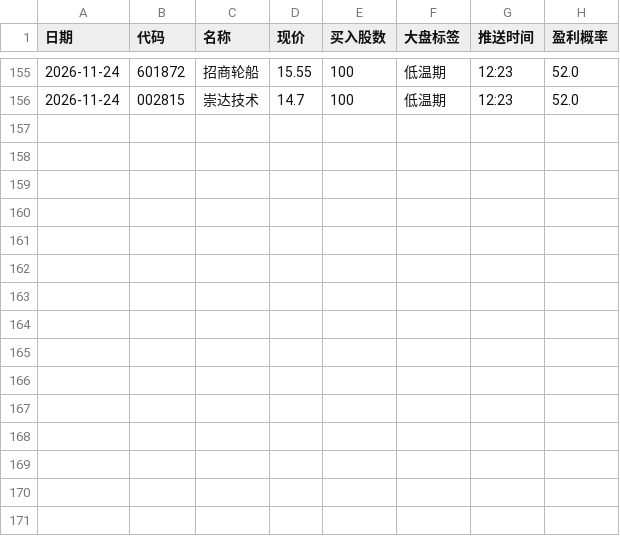
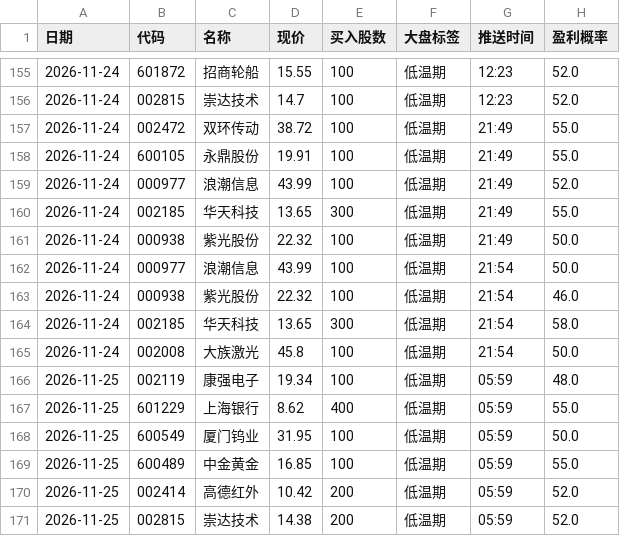
Before and after one commit to laowanghenlan/stock-picker, a CSV file: 推送记录.csv, drawn as a sheet; only a part is shown, gaps mark what is left out.

Commit message:
Web 推送留档 2026-11-24

```diff
--- a/推送记录.csv
+++ b/推送记录.csv
@@ -156 +156,16 @@
 2026-11-24,002815,崇达技术,14.7,100,低温期,12:23,52.0
+2026-11-24,002472,双环传动,38.72,100,低温期,21:49,55.0
+2026-11-24,600105,永鼎股份,19.91,100,低温期,21:49,55.0
+2026-11-24,000977,浪潮信息,43.99,100,低温期,21:49,52.0
+2026-11-24,002185,华天科技,13.65,300,低温期,21:49,55.0
+2026-11-24,000938,紫光股份,22.32,100,低温期,21:49,50.0
+2026-11-24,000977,浪潮信息,43.99,100,低温期,21:54,50.0
+2026-11-24,000938,紫光股份,22.32,100,低温期,21:54,46.0
+2026-11-24,002185,华天科技,13.65,300,低温期,21:54,58.0
+2026-11-24,002008,大族激光,45.8,100,低温期,21:54,50.0
+2026-11-25,002119,康强电子,19.34,100,低温期,05:59,48.0
+2026-11-25,601229,上海银行,8.62,400,低温期,05:59,55.0
+2026-11-25,600549,厦门钨业,31.95,100,低温期,05:59,50.0
+2026-11-25,600489,中金黄金,16.85,100,低温期,05:59,55.0
+2026-11-25,002414,高德红外,10.42,200,低温期,05:59,52.0
+2026-11-25,002815,崇达技术,14.38,200,低温期,05:59,52.0
```
